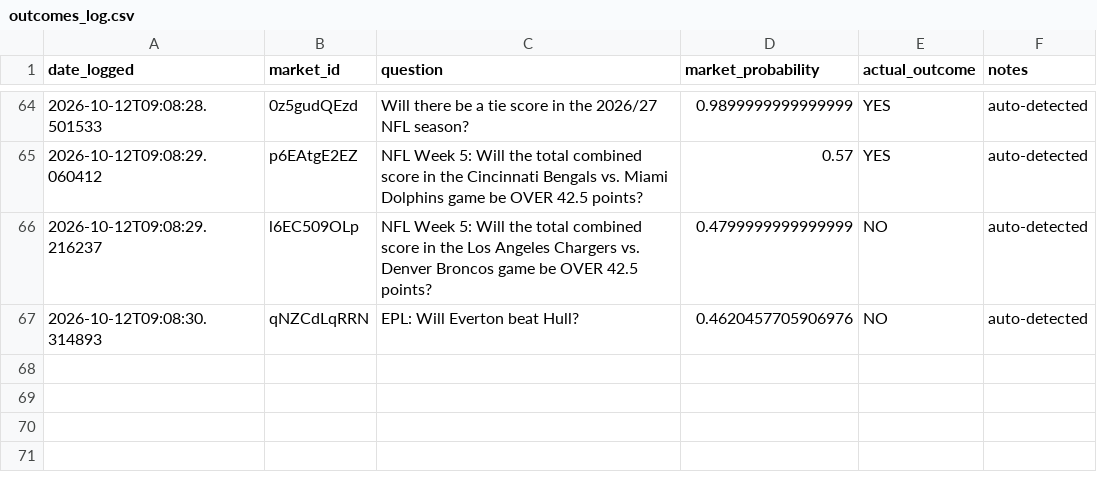
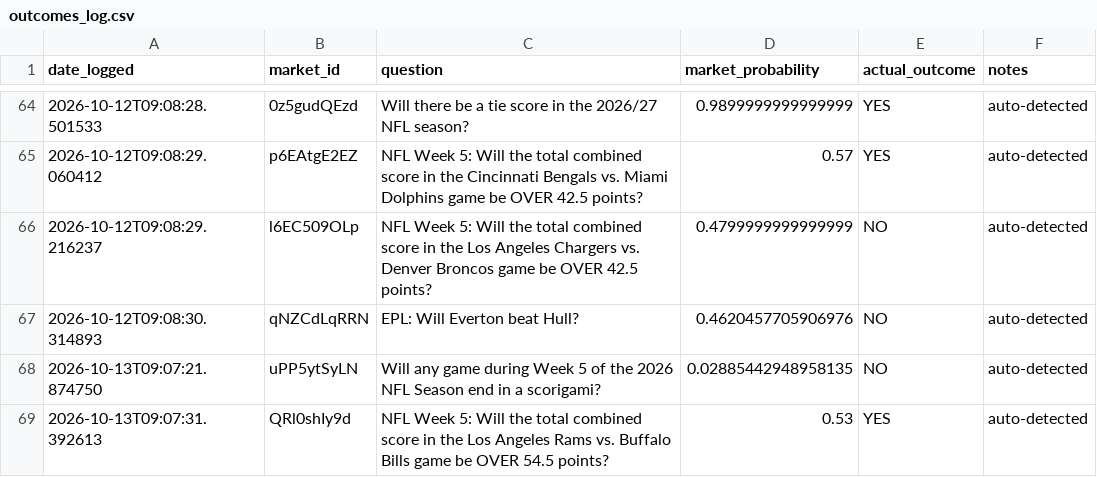
Before and after one commit to lmc720/prediction-bot, a CSV file: outcomes_log.csv, drawn as a sheet; only a part is shown, gaps mark what is left out; the diff names each change by its address in the sheet, - before the commit and + after, or states it on an @@ line.

```diff
--- a/outcomes_log.csv
+++ b/outcomes_log.csv
+row 68: 2026-10-13T09:07:21.874750 | uPP5ytSyLN | Will any game during Week 5 of the 2026 NFL Season end in a scorigami? | 0.02885442948958135 | NO | auto-detected
+row 69: 2026-10-13T09:07:31.392613 | QRl0shIy9d | NFL Week 5: Will the total combined score in the Los Angeles Rams vs. Buffalo Bills game be OVER 54.5 points? | 0.53 | YES | auto-detected
```
